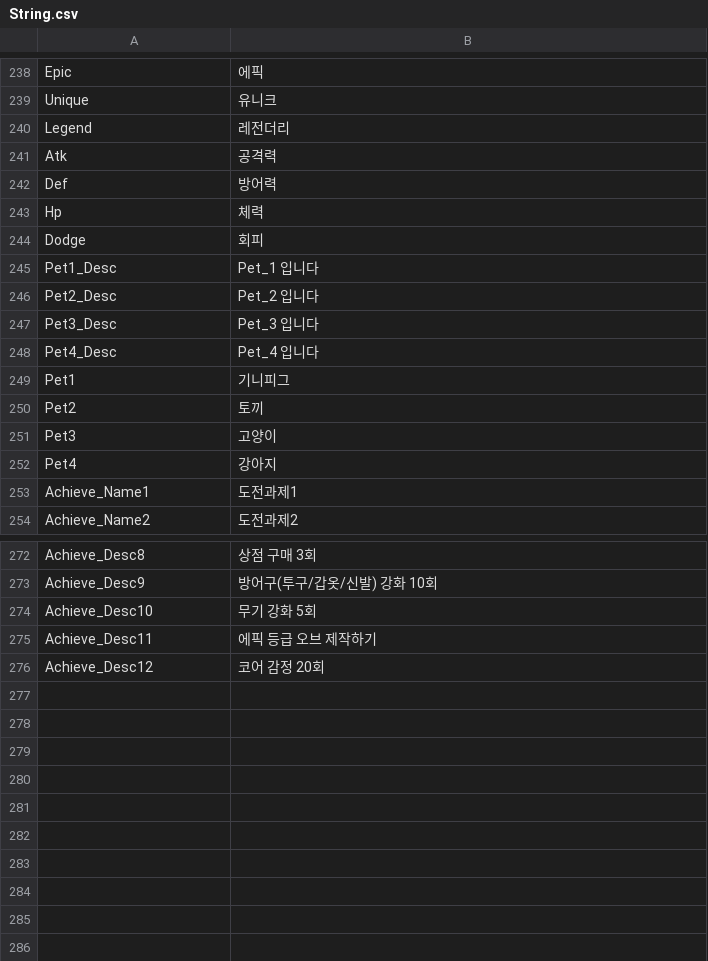
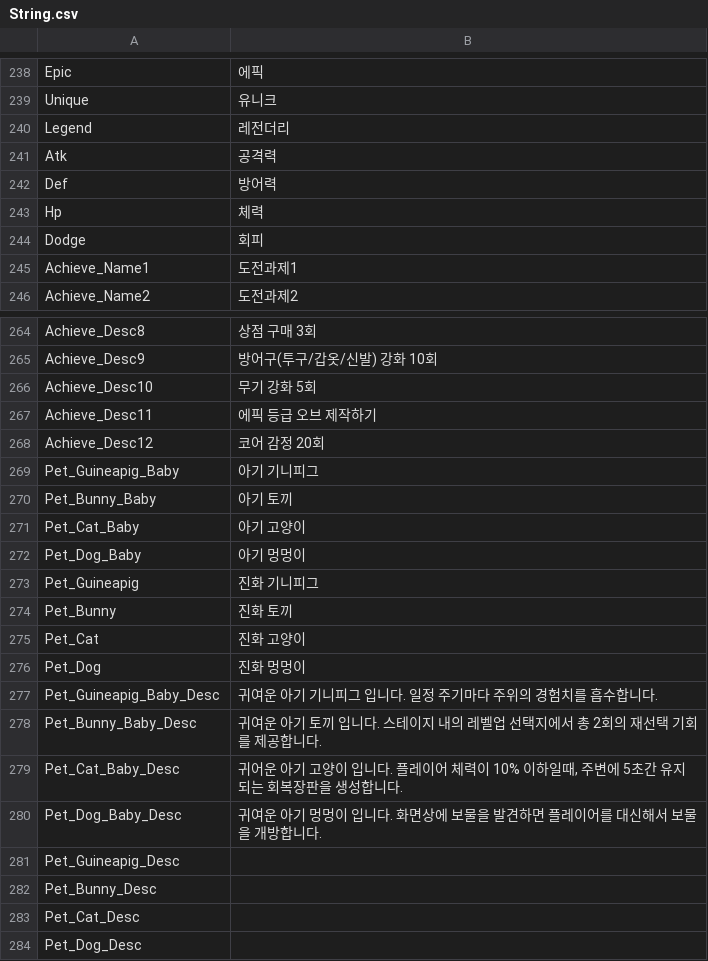
Before and after one commit to qkrkwl6666/TangTangHuru, a CSV file: Assets/08.DataTable/String.csv, drawn as a sheet; only a part is shown, gaps mark what is left out; removed rows and columns are numbered as before the commit, all else as after; the diff names each change by its address in the sheet, - before the commit and + after, or states it on an @@ line.

```diff
--- a/Assets/08.DataTable/String.csv
+++ b/Assets/08.DataTable/String.csv
-row 245: Pet1_Desc | Pet_1 입니다
-row 246: Pet2_Desc | Pet_2 입니다
-row 247: Pet3_Desc | Pet_3 입니다
-row 248: Pet4_Desc | Pet_4 입니다
-row 249: Pet1 | 기니피그
-row 250: Pet2 | 토끼
-row 251: Pet3 | 고양이
-row 252: Pet4 | 강아지
+row 269: Pet_Guineapig_Baby | 아기 기니피그
+row 270: Pet_Bunny_Baby | 아기 토끼
+row 271: Pet_Cat_Baby | 아기 고양이
+row 272: Pet_Dog_Baby | 아기 멍멍이
+row 273: Pet_Guineapig | 진화 기니피그
+row 274: Pet_Bunny | 진화 토끼
+row 275: Pet_Cat | 진화 고양이
+row 276: Pet_Dog | 진화 멍멍이
+row 277: Pet_Guineapig_Baby_Desc | 귀여운 아기 기니피그 입니다. 일정 주기마다 주위의 경험치를 흡수합니다.
+row 278: Pet_Bunny_Baby_Desc | 귀여운 아기 토끼 입니다. 스테이지 내의 레벨업 선택지에서 총 2회의 재선택 기회를 제공합니다.
+row 279: Pet_Cat_Baby_Desc | 귀어운 아기 고양이 입니다. 플레이어 체력이 10% 이하일때, 주변에 5초간 유지되는 회복장판을 생성합니다.
+row 280: Pet_Dog_Baby_Desc | 귀여운 아기 멍멍이 입니다. 화면상에 보물을 발견하면 플레이어를 대신해서 보물을 개방합니다.
+row 281: Pet_Guineapig_Desc
+row 282: Pet_Bunny_Desc
+row 283: Pet_Cat_Desc
+row 284: Pet_Dog_Desc
```
Also changed, not shown: Assets/08.DataTable/Item.csv, 11 other files.
